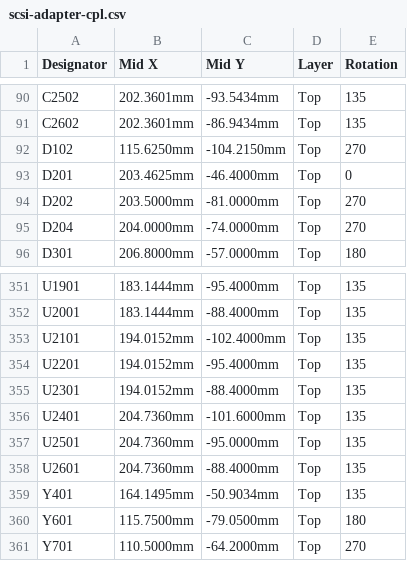
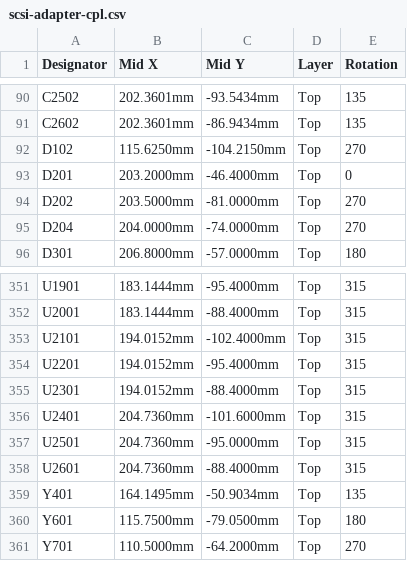
Before and after one commit to lycarter/scsi-scanner-adapter, a CSV file: pcb/fab/scsi-adapter-cpl.csv, drawn as a sheet; only a part is shown, gaps mark what is left out; the diff covers the shown part only; the diff names each change by its address in the sheet, - before the commit and + after, or states it on an @@ line.

Commit message:
JLC placement corrections from the preview; final fab files
tools/jlc_export.py now applies rotation corrections per C-number (16 parts: SOT-23,
SOT-353, SOT-23-6, L401 and the TPS259470A at +180; SOT-223-6, TSSOP, SOIC, QFN-16
and SOT-583 parts at +270) and shifts the microSD socket J501 by 5.5 mm to JLC's part
origin. All were checked by the owner in JLC's placement preview over three rounds.
PCB: owner's LED nudges; silkscreen outlines removed from C114 and C304-C308.

```diff
--- a/pcb/fab/scsi-adapter-cpl.csv
+++ b/pcb/fab/scsi-adapter-cpl.csv
-B93 (Mid X): 203.4625mm
+B93 (Mid X): 203.2000mm
-E351:E358 (Rotation): 135
+E351:E358 (Rotation): 315
```
Also changed, not shown: 47 edited cells elsewhere in this file, 4 other files.
